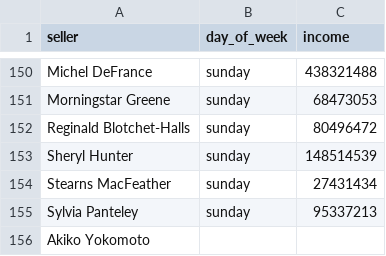
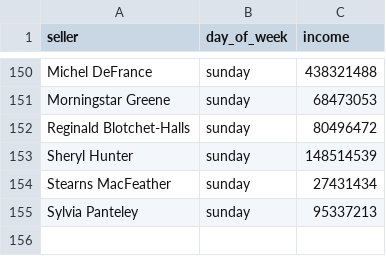
Before and after one commit to ilya99tom/data-analytics-project-92, a CSV file: day_of_the_week_income.csv, drawn as a sheet; only a part is shown, gaps mark what is left out.

Commit message:
Add files via upload

```diff
--- a/day_of_the_week_income.csv
+++ b/day_of_the_week_income.csv
@@ -155,2 +155 @@ Stearns MacFeather,sunday,27431434
 Sylvia Panteley,sunday,95337213
-Akiko Yokomoto,,
```
